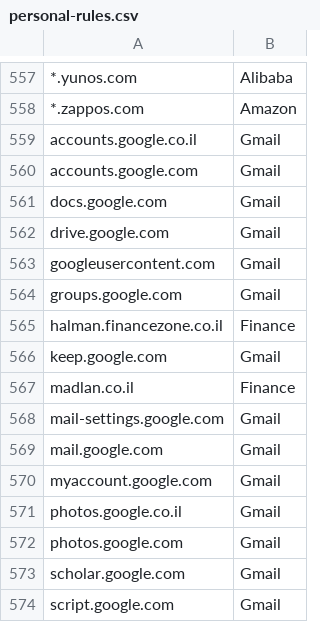
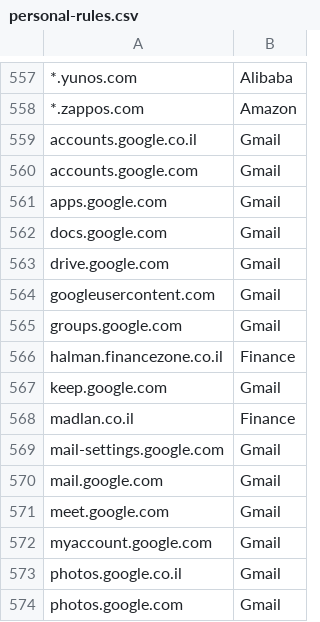
Before and after one commit to doronbehar/containerise, a CSV file: personal-rules.csv, drawn as a sheet; only a part is shown, gaps mark what is left out; the shorter side is filled out with more unchanged rows.

Commit message:
Add meet.google.com and apps.google.com

```diff
--- a/personal-rules.csv
+++ b/personal-rules.csv
@@ -560,2 +560,3 @@ accounts.google.co.il , Gmail
 accounts.google.com , Gmail
+apps.google.com , Gmail
 docs.google.com , Gmail
@@ -569,2 +570,3 @@ mail-settings.google.com , Gmail
 mail.google.com , Gmail
+meet.google.com , Gmail
 myaccount.google.com , Gmail
```
